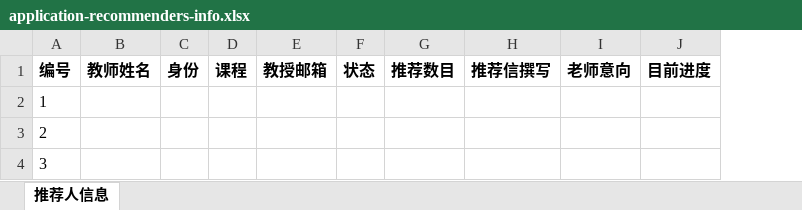
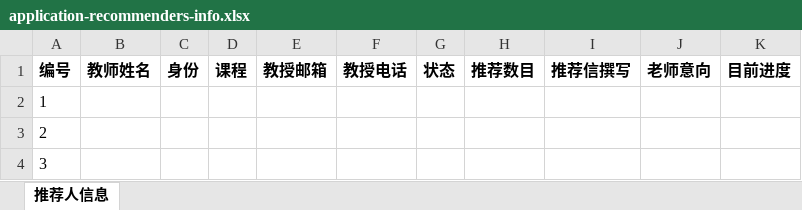
Before and after one commit to Ccwevelyn/beenthere-notes, an Excel workbook: public/uploads/application-recommenders-info.xlsx, sheet 推荐人信息, drawn as a sheet; values as stored, in another font and other column widths than the file's, no borders; the diff names each change by its address in the sheet, - before the commit and + after, or states it on an @@ line.

```diff
--- a/public/uploads/application-recommenders-info.xlsx (sheet 推荐人信息)
+++ b/public/uploads/application-recommenders-info.xlsx (sheet 推荐人信息)
+column F, row 1: 教授电话
```
Also changed, not shown: 2 other files.
